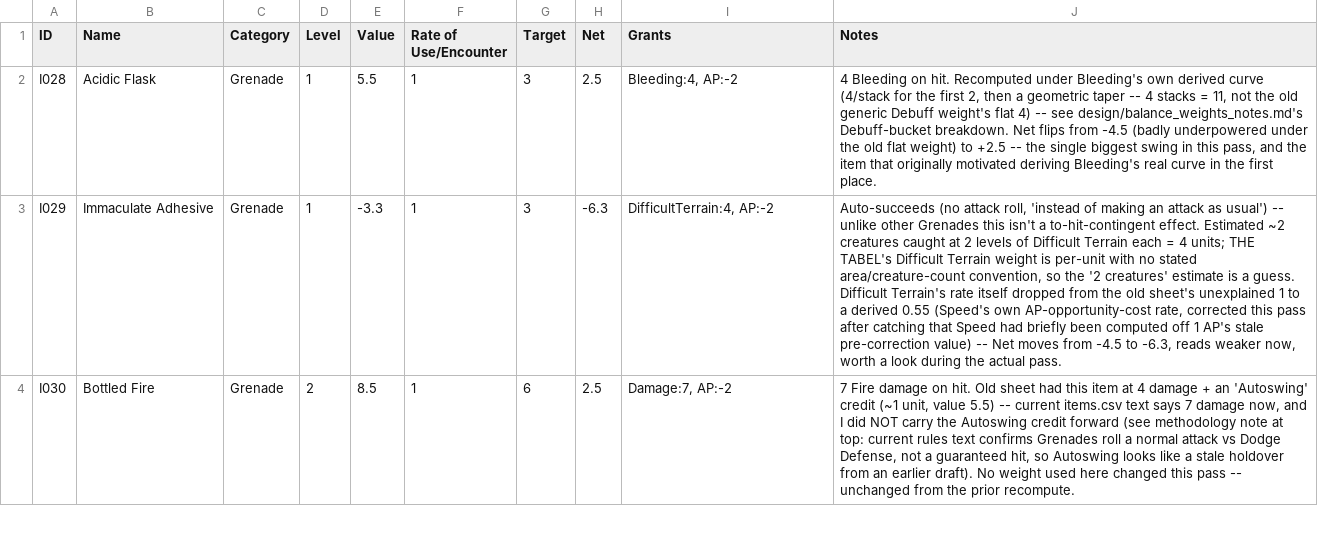
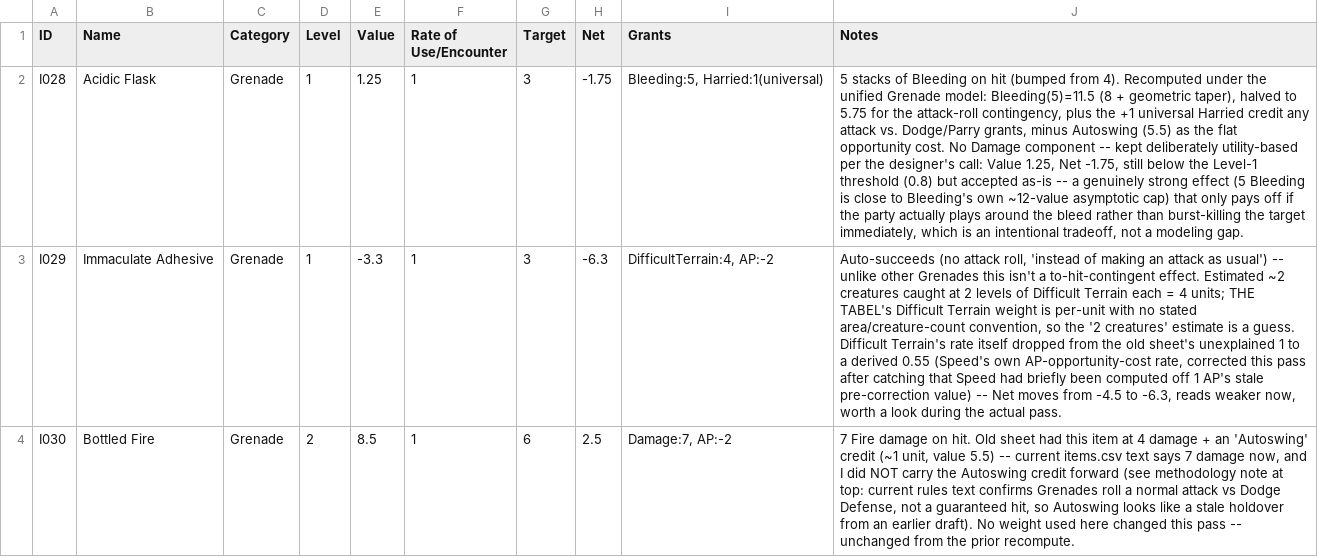
Before and after one commit to sessorach/flagonquest, a CSV file: design/balance_ledger.csv, drawn as a sheet; only a part is shown; the diff names each change by its address in the sheet, - before the commit and + after, or states it on an @@ line.

```diff
--- a/design/balance_ledger.csv
+++ b/design/balance_ledger.csv
-E2 (Value): 5.5
+E2 (Value): 1.25
-H2 (Net): 2.5
+H2 (Net): -1.75
-I2 (Grants): Bleeding:4, AP:-2
+I2 (Grants): Bleeding:5, Harried:1(universal)
-J2 (Notes): 4 Bleeding on hit. Recomputed under Bleeding's own derived curve (4/stack for the first 2, then a geometric taper -- 4 stacks = 11, not the old generic Debuff weight's flat 4) -- see design/balance_weights_notes.md's Debuff-bucket breakdown. Net flips from -4.5 (badly underpowered under the old flat weight) to +2.5 -- the single biggest swing in this pass, and the item that originally motivated deriving Bleeding's real curve in the first place.
+J2 (Notes): 5 stacks of Bleeding on hit (bumped from 4). Recomputed under the unified Grenade model: Bleeding(5)=11.5 (8 + geometric taper), halved to 5.75 for the attack-roll contingency, plus the +1 universal Harried credit any attack vs. Dodge/Parry grants, minus Autoswing (5.5) as the flat opportunity cost. No Damage component -- kept deliberately utility-based per the designer's call: Value 1.25, Net -1.75, still below the Level-1 threshold (0.8) but accepted as-is -- a genuinely strong effect (5 Bleeding is close to Bleeding's own ~12-value asymptotic cap) that only pays off if the party actually plays around the bleed rather than burst-killing the target immediately, which is an intentional tradeoff, not a modeling gap.
```
Also changed, not shown: scripts/items.csv, 1 other file.
